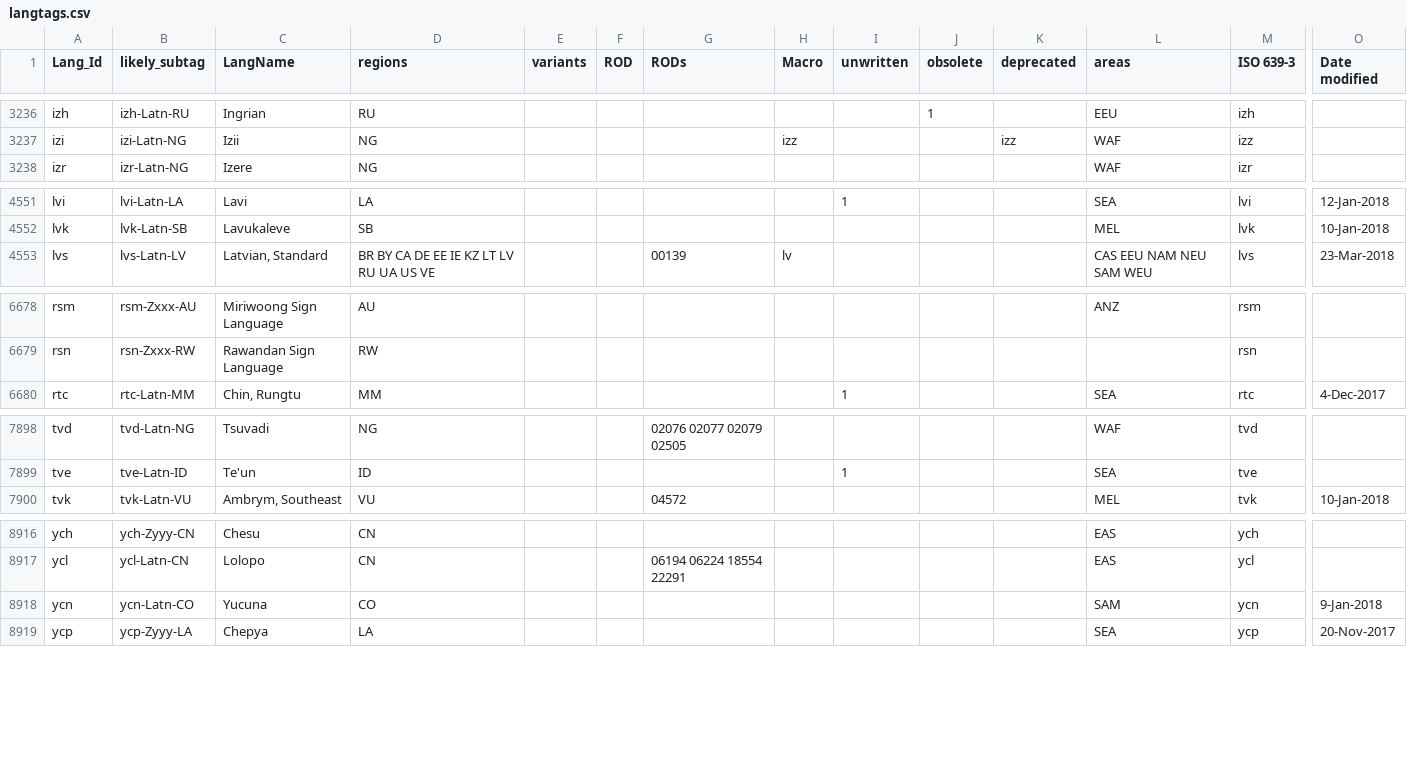
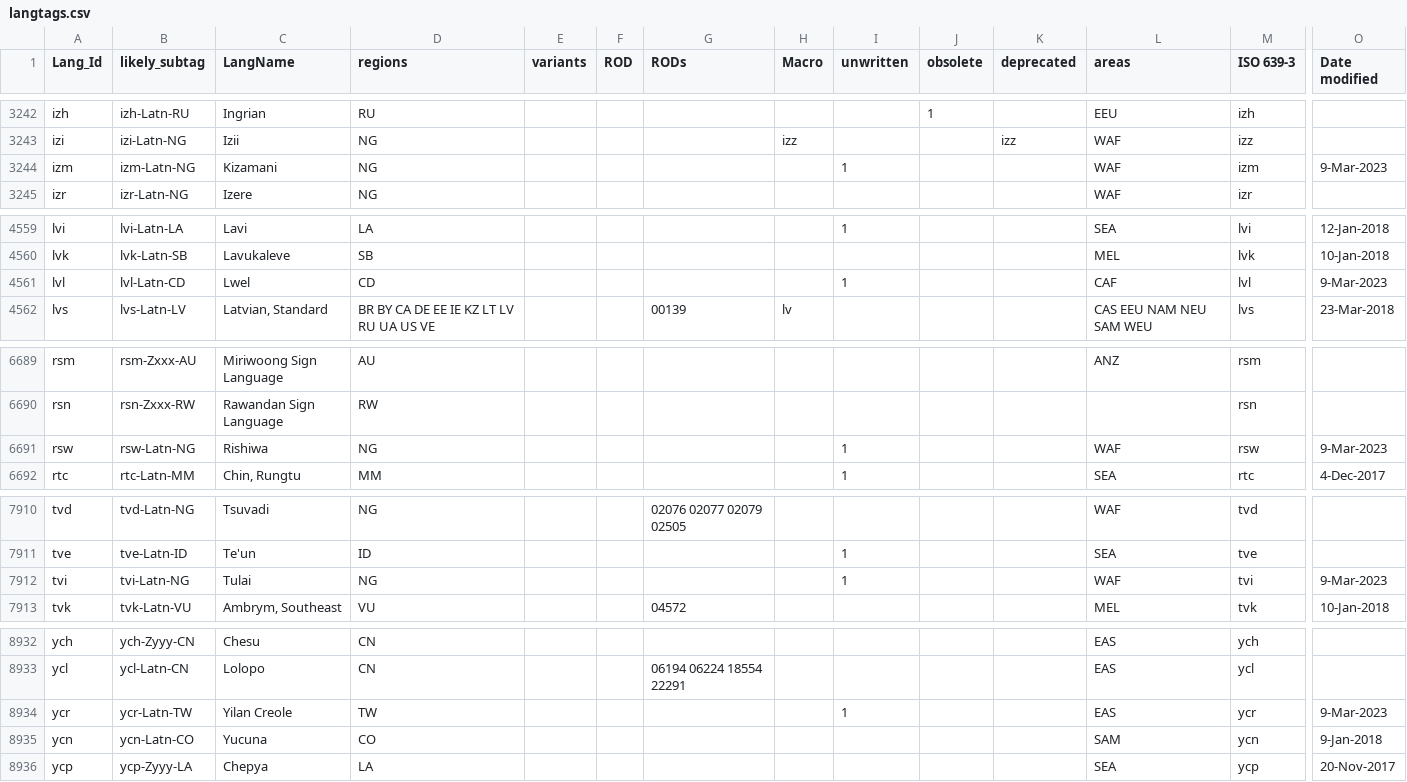
Before and after one commit to silnrsi/langtags, a CSV file: source/langtags.csv, drawn as a sheet; only a part is shown, gaps mark what is left out; rows hold the shown columns only; the diff covers the shown part only; the diff names each change by its address in the sheet, - before the commit and + after, or states it on an @@ line.

```diff
--- a/source/langtags.csv
+++ b/source/langtags.csv
+row 3244: izm | izm-Latn-NG | Kizamani | NG |  |  |  |  | 1 |  |  | WAF | izm | 9-Mar-2023
+row 4561: lvl | lvl-Latn-CD | Lwel | CD |  |  |  |  | 1 |  |  | CAF | lvl | 9-Mar-2023
+row 6691: rsw | rsw-Latn-NG | Rishiwa | NG |  |  |  |  | 1 |  |  | WAF | rsw | 9-Mar-2023
+row 7912: tvi | tvi-Latn-NG | Tulai | NG |  |  |  |  | 1 |  |  | WAF | tvi | 9-Mar-2023
+row 8934: ycr | ycr-Latn-TW | Yilan Creole | TW |  |  |  |  | 1 |  |  | EAS | ycr | 9-Mar-2023
```
Also changed, not shown: 15 added rows and 20 edited cells elsewhere in this file, 3 other files.
